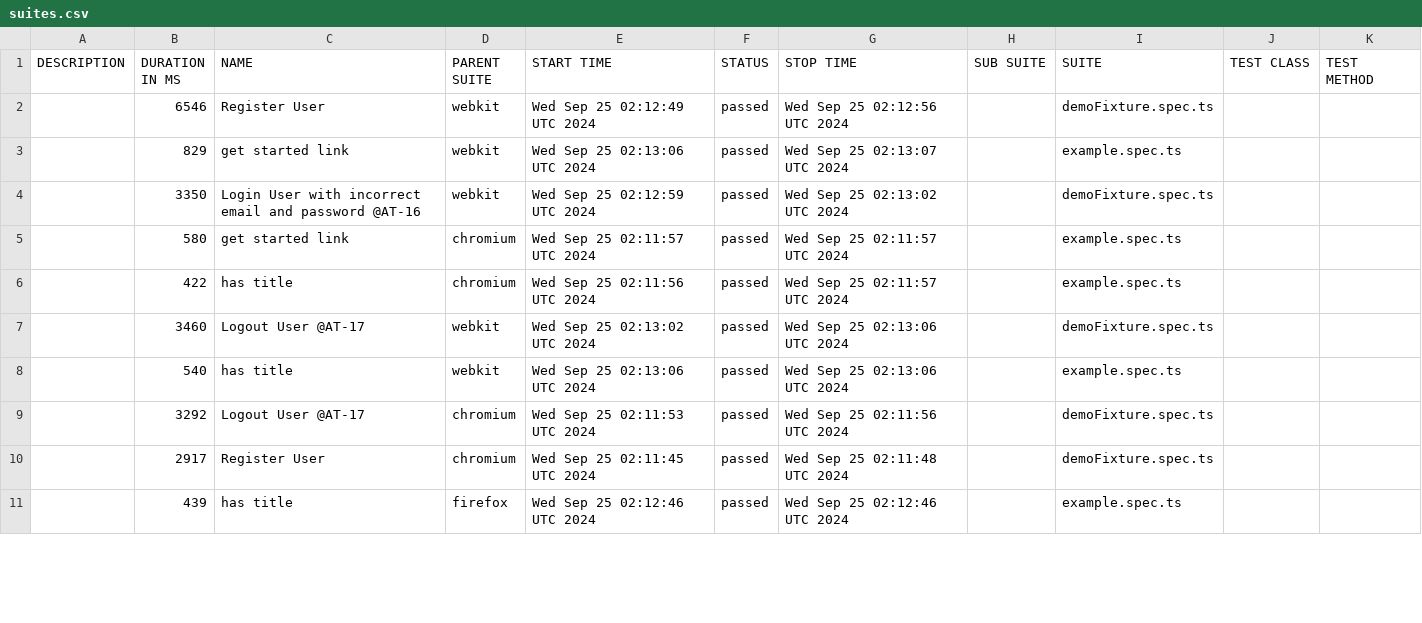
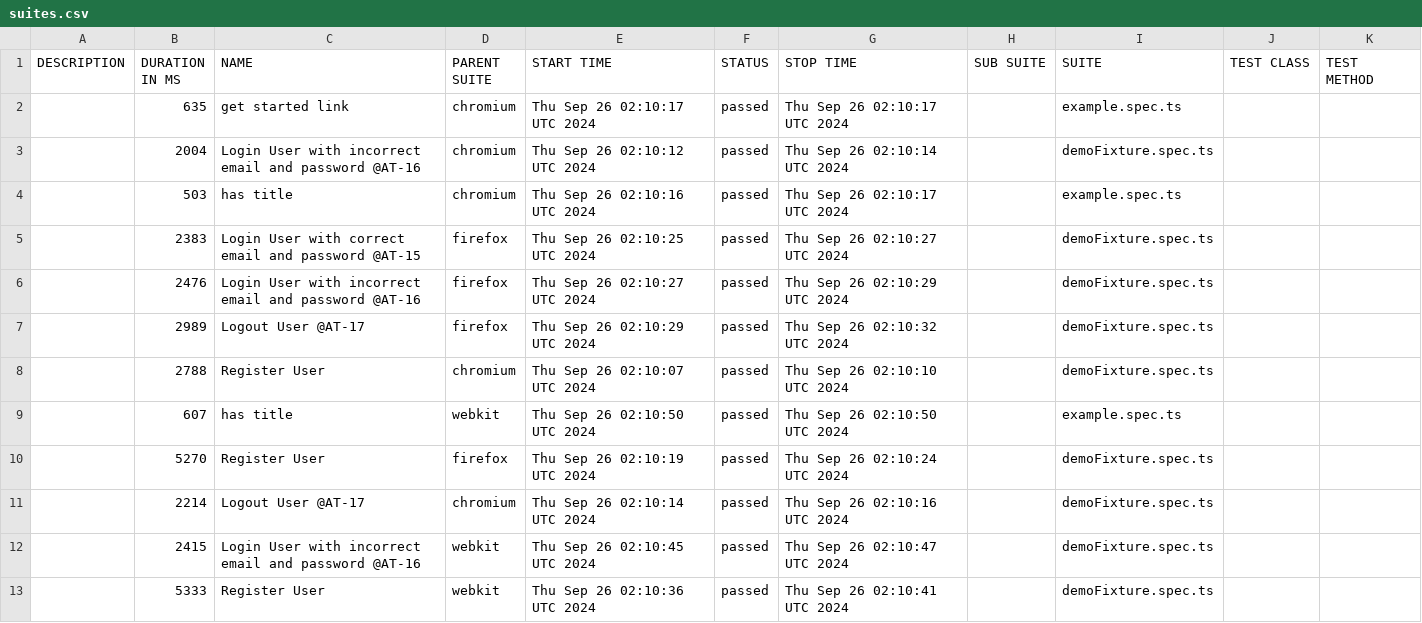
Before and after one commit to Mriama/TutoPlaywright, a CSV file: data/suites.csv, drawn as a sheet; only a part is shown; the diff covers the shown part only.

```diff
--- a/data/suites.csv
+++ b/data/suites.csv
@@ -1,11 +1,13 @@
 "DESCRIPTION","DURATION IN MS","NAME","PARENT SUITE","START TIME","STATUS","STOP TIME","SUB SUITE","SUITE","TEST CLASS","TEST METHOD"
-"","6546","Register User","webkit","Wed Sep 25 02:12:49 UTC 2024","passed","Wed Sep 25 02:12:56 UTC 2024","","demoFixture.spec.ts","",""
-"","829","get started link","webkit","Wed Sep 25 02:13:06 UTC 2024","passed","Wed Sep 25 02:13:07 UTC 2024","","example.spec.ts","",""
-"","3350","Login User with incorrect email and password @AT-16","webkit","Wed Sep 25 02:12:59 UTC 2024","passed","Wed Sep 25 02:13:02 UTC 2024","","demoFixture.spec.ts","",""
-"","580","get started link","chromium","Wed Sep 25 02:11:57 UTC 2024","passed","Wed Sep 25 02:11:57 UTC 2024","","example.spec.ts","",""
-"","422","has title","chromium","Wed Sep 25 02:11:56 UTC 2024","passed","Wed Sep 25 02:11:57 UTC 2024","","example.spec.ts","",""
-"","3460","Logout User @AT-17","webkit","Wed Sep 25 02:13:02 UTC 2024","passed","Wed Sep 25 02:13:06 UTC 2024","","demoFixture.spec.ts","",""
-"","540","has title","webkit","Wed Sep 25 02:13:06 UTC 2024","passed","Wed Sep 25 02:13:06 UTC 2024","","example.spec.ts","",""
-"","3292","Logout User @AT-17","chromium","Wed Sep 25 02:11:53 UTC 2024","passed","Wed Sep 25 02:11:56 UTC 2024","","demoFixture.spec.ts","",""
-"","2917","Register User","chromium","Wed Sep 25 02:11:45 UTC 2024","passed","Wed Sep 25 02:11:48 UTC 2024","","demoFixture.spec.ts","",""
-"","439","has title","firefox","Wed Sep 25 02:12:46 UTC 2024","passed","Wed Sep 25 02:12:46 UTC 2024","","example.spec.ts","",""
+"","635","get started link","chromium","Thu Sep 26 02:10:17 UTC 2024","passed","Thu Sep 26 02:10:17 UTC 2024","","example.spec.ts","",""
+"","2004","Login User with incorrect email and password @AT-16","chromium","Thu Sep 26 02:10:12 UTC 2024","passed","Thu Sep 26 02:10:14 UTC 2024","","demoFixture.spec.ts","",""
+"","503","has title","chromium","Thu Sep 26 02:10:16 UTC 2024","passed","Thu Sep 26 02:10:17 UTC 2024","","example.spec.ts","",""
+"","2383","Login User with correct email and password @AT-15","firefox","Thu Sep 26 02:10:25 UTC 2024","passed","Thu Sep 26 02:10:27 UTC 2024","","demoFixture.spec.ts","",""
+"","2476","Login User with incorrect email and password @AT-16","firefox","Thu Sep 26 02:10:27 UTC 2024","passed","Thu Sep 26 02:10:29 UTC 2024","","demoFixture.spec.ts","",""
+"","2989","Logout User @AT-17","firefox","Thu Sep 26 02:10:29 UTC 2024","passed","Thu Sep 26 02:10:32 UTC 2024","","demoFixture.spec.ts","",""
+"","2788","Register User","chromium","Thu Sep 26 02:10:07 UTC 2024","passed","Thu Sep 26 02:10:10 UTC 2024","","demoFixture.spec.ts","",""
+"","607","has title","webkit","Thu Sep 26 02:10:50 UTC 2024","passed","Thu Sep 26 02:10:50 UTC 2024","","example.spec.ts","",""
+"","5270","Register User","firefox","Thu Sep 26 02:10:19 UTC 2024","passed","Thu Sep 26 02:10:24 UTC 2024","","demoFixture.spec.ts","",""
+"","2214","Logout User @AT-17","chromium","Thu Sep 26 02:10:14 UTC 2024","passed","Thu Sep 26 02:10:16 UTC 2024","","demoFixture.spec.ts","",""
+"","2415","Login User with incorrect email and password @AT-16","webkit","Thu Sep 26 02:10:45 UTC 2024","passed","Thu Sep 26 02:10:47 UTC 2024","","demoFixture.spec.ts","",""
+"","5333","Register User","webkit","Thu Sep 26 02:10:36 UTC 2024","passed","Thu Sep 26 02:10:41 UTC 2024","","demoFixture.spec.ts","",""
```
Also changed, not shown: 3 added rows, 5 removed rows and 10 edited cells elsewhere in this file, 54 other files.
